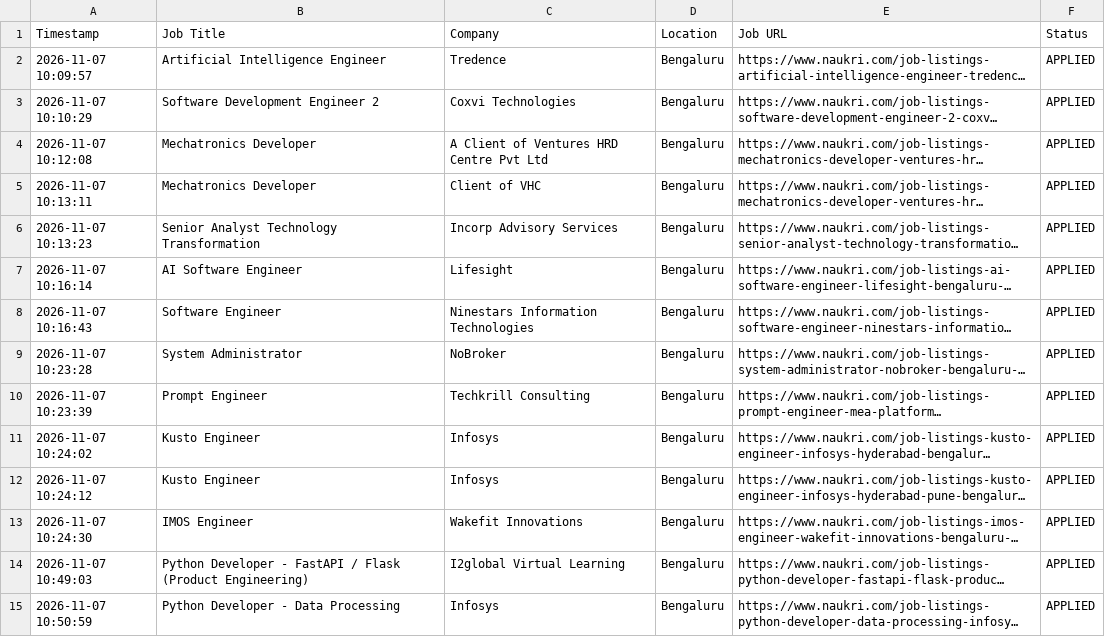
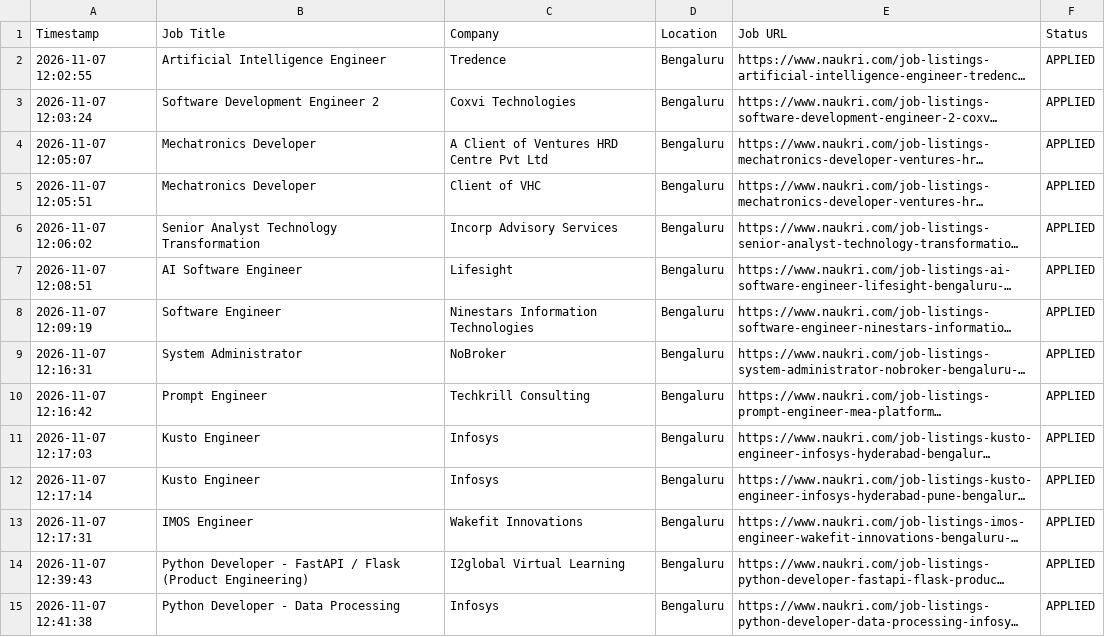
Before and after one commit to gokulKrishna15/job, a CSV file: logs/application_history.csv, drawn as a sheet; only a part is shown; long unchanged cells end in …; the diff covers the shown part only; the diff names each change by its address in the sheet, - before the commit and + after, or states it on an @@ line.

```diff
--- a/logs/application_history.csv
+++ b/logs/application_history.csv
-A2 (Timestamp): 2026-11-07 10:09:57
+A2 (Timestamp): 2026-11-07 12:02:55
-A3 (Timestamp): 2026-11-07 10:10:29
+A3 (Timestamp): 2026-11-07 12:03:24
-A4 (Timestamp): 2026-11-07 10:12:08
+A4 (Timestamp): 2026-11-07 12:05:07
-A5 (Timestamp): 2026-11-07 10:13:11
+A5 (Timestamp): 2026-11-07 12:05:51
-A6 (Timestamp): 2026-11-07 10:13:23
+A6 (Timestamp): 2026-11-07 12:06:02
-A7 (Timestamp): 2026-11-07 10:16:14
+A7 (Timestamp): 2026-11-07 12:08:51
-A8 (Timestamp): 2026-11-07 10:16:43
+A8 (Timestamp): 2026-11-07 12:09:19
-A9 (Timestamp): 2026-11-07 10:23:28
+A9 (Timestamp): 2026-11-07 12:16:31
-A10 (Timestamp): 2026-11-07 10:23:39
+A10 (Timestamp): 2026-11-07 12:16:42
-A11 (Timestamp): 2026-11-07 10:24:02
+A11 (Timestamp): 2026-11-07 12:17:03
-A12 (Timestamp): 2026-11-07 10:24:12
+A12 (Timestamp): 2026-11-07 12:17:14
-A13 (Timestamp): 2026-11-07 10:24:30
+A13 (Timestamp): 2026-11-07 12:17:31
-A14 (Timestamp): 2026-11-07 10:49:03
+A14 (Timestamp): 2026-11-07 12:39:43
-A15 (Timestamp): 2026-11-07 10:50:59
+A15 (Timestamp): 2026-11-07 12:41:38
```
Also changed, not shown: 1 added row, 1 removed row and 35 edited cells elsewhere in this file, 6 other files.
